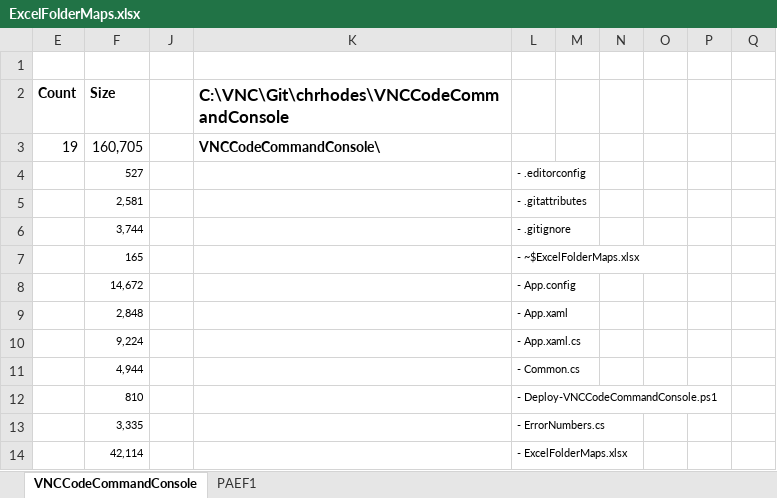
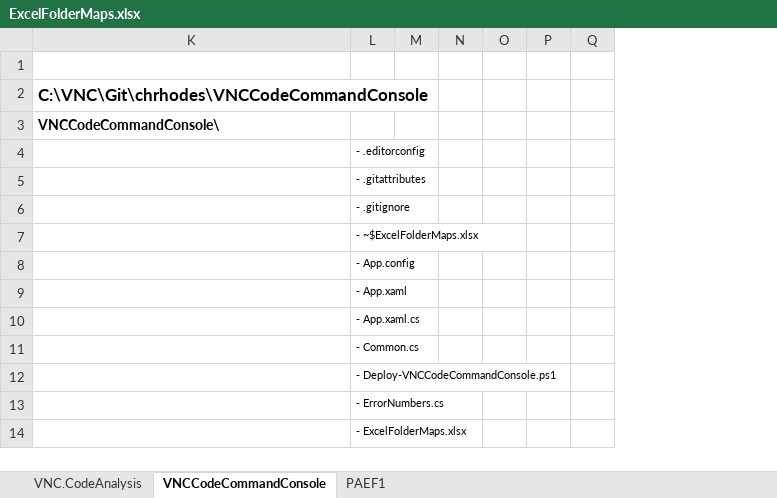
Before and after one commit to chrhodes/LegacyVNCCodeCommandConsole, an Excel workbook: ExcelFolderMaps.xlsx, sheet VNCCodeCommandConsole, drawn as a sheet; only a part is shown; values as stored, in another font and other column widths than the file's, no borders; the diff names each change by its address in the sheet, - before the commit and + after, or states it on an @@ line.

```diff
--- a/ExcelFolderMaps.xlsx (sheet VNCCodeCommandConsole)
+++ b/ExcelFolderMaps.xlsx (sheet VNCCodeCommandConsole)
+sheet tab: VNC.CodeAnalysis
@@ column E hidden, rows 2-3: Count | 19 @@
@@ column F hidden, rows 2-14: Size | 160,705 | 527 | 2,581 | 3,744 | 165 | 14,672 | 2,848 | 9,224 | 4,944 | 810 | 3,335 | 42,114 @@
@@ column J hidden, empty @@
```
Also changed, not shown: 2 other files.
